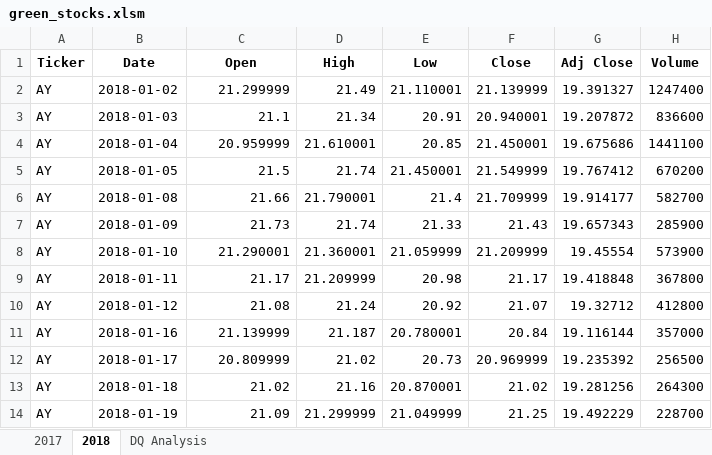
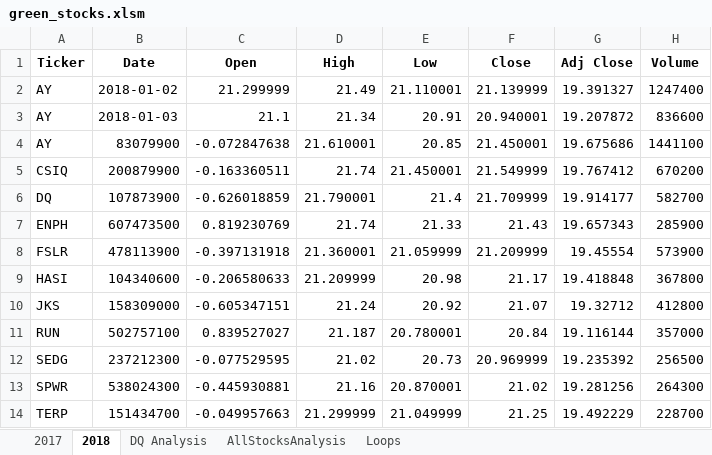
Before and after one commit to MariloyH/Stock_Analysis, an Excel workbook: green_stocks.xlsm, sheet 2018, drawn as a sheet; only a part is shown; values as stored, in another font and other column widths than the file's, no borders; the diff covers the shown part only; the diff names each change by its address in the sheet, - before the commit and + after, or states it on an @@ line.

```diff
--- a/green_stocks.xlsm (sheet 2018)
+++ b/green_stocks.xlsm (sheet 2018)
+sheet tab: AllStocksAnalysis
+sheet tab: Loops
-B4 (Date): 2018-01-04
+B4 (Date): 83079900
-C4 (Open): 20.959999
+C4 (Open): -0.072847638
-A5 (Ticker): AY
+A5 (Ticker): CSIQ
-B5 (Date): 2018-01-05
+B5 (Date): 200879900
-C5 (Open): 21.5
+C5 (Open): -0.163360511
-A6 (Ticker): AY
+A6 (Ticker): DQ
-B6 (Date): 2018-01-08
+B6 (Date): 107873900
-C6 (Open): 21.66
+C6 (Open): -0.626018859
-A7 (Ticker): AY
+A7 (Ticker): ENPH
-B7 (Date): 2018-01-09
+B7 (Date): 607473500
-C7 (Open): 21.73
+C7 (Open): 0.819230769
-A8 (Ticker): AY
+A8 (Ticker): FSLR
-B8 (Date): 2018-01-10
+B8 (Date): 478113900
-C8 (Open): 21.290001
+C8 (Open): -0.397131918
-A9 (Ticker): AY
+A9 (Ticker): HASI
-B9 (Date): 2018-01-11
+B9 (Date): 104340600
-C9 (Open): 21.17
+C9 (Open): -0.206580633
-A10 (Ticker): AY
+A10 (Ticker): JKS
-B10 (Date): 2018-01-12
+B10 (Date): 158309000
-C10 (Open): 21.08
+C10 (Open): -0.605347151
-A11 (Ticker): AY
+A11 (Ticker): RUN
-B11 (Date): 2018-01-16
+B11 (Date): 502757100
-C11 (Open): 21.139999
+C11 (Open): 0.839527027
-A12 (Ticker): AY
+A12 (Ticker): SEDG
-B12 (Date): 2018-01-17
+B12 (Date): 237212300
-C12 (Open): 20.809999
+C12 (Open): -0.077529595
-A13 (Ticker): AY
+A13 (Ticker): SPWR
-B13 (Date): 2018-01-18
+B13 (Date): 538024300
-C13 (Open): 21.02
+C13 (Open): -0.445930881
-A14 (Ticker): AY
+A14 (Ticker): TERP
-B14 (Date): 2018-01-19
+B14 (Date): 151434700
-C14 (Open): 21.09
+C14 (Open): -0.049957663
```
Also changed, not shown: 3 edited cells elsewhere in this sheet, sheet DQ Analysis, charts or pictures.
